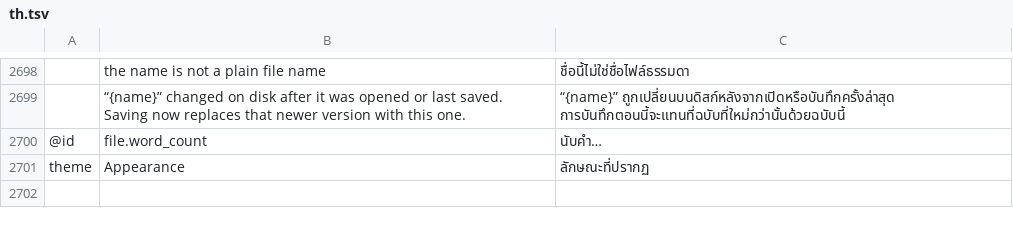
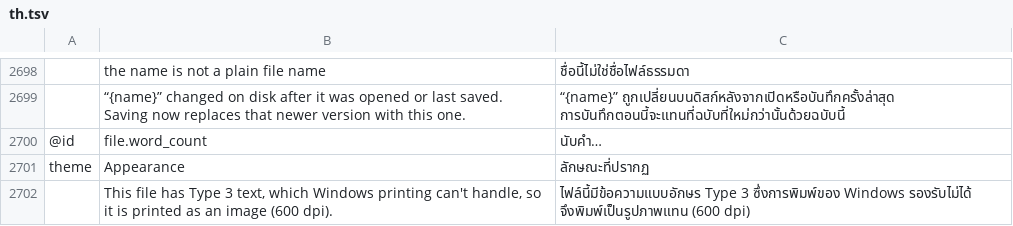
Before and after one commit to cyk-logistics/pdfcraft, a TSV file: crates/ui-egui/src/i18n/th.tsv, drawn as a sheet; only a part is shown, gaps mark what is left out; the diff names each change by its address in the sheet, - before the commit and + after, or states it on an @@ line.

```diff
--- a/crates/ui-egui/src/i18n/th.tsv
+++ b/crates/ui-egui/src/i18n/th.tsv
+row 2702:  | This file has Type 3 text, which Windows printing can't handle, so it is printed as an image (600 dpi). | ไฟล์นี้มีข้อความแบบอักษร Type 3 ซึ่งการพิมพ์ของ Windows รองรับไม่ได้ จึงพิมพ์เป็นรูปภาพแทน (600 dpi)
```
Also changed, not shown: crates/ui-egui/src/i18n/bg.tsv, crates/ui-egui/src/i18n/el.tsv, 42 other files.
